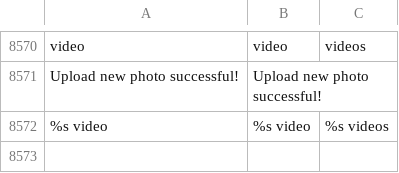
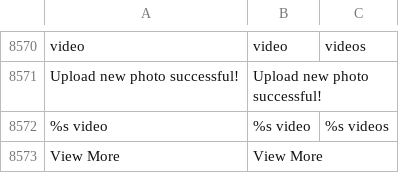
Before and after one commit to minh13488/tarfee, a CSV file: application/languages/en/custom.csv, drawn as a sheet; only a part is shown, gaps mark what is left out; the diff names each change by its address in the sheet, - before the commit and + after, or states it on an @@ line.

Commit message:
Add languages

```diff
--- a/application/languages/en/custom.csv
+++ b/application/languages/en/custom.csv
+row 8573: View More | View More
```
